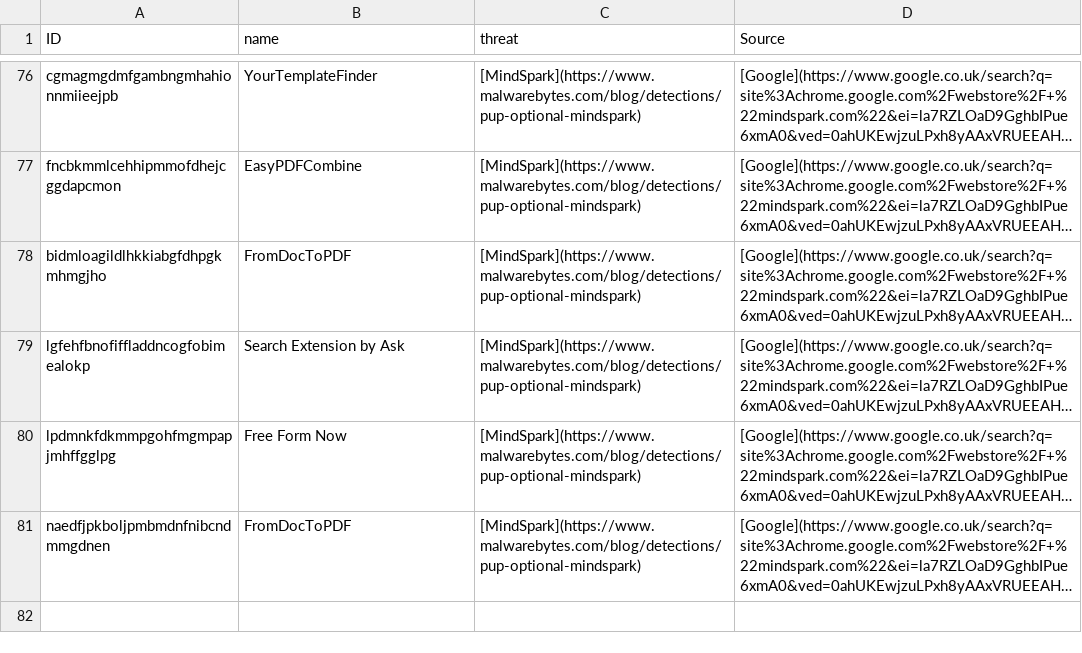
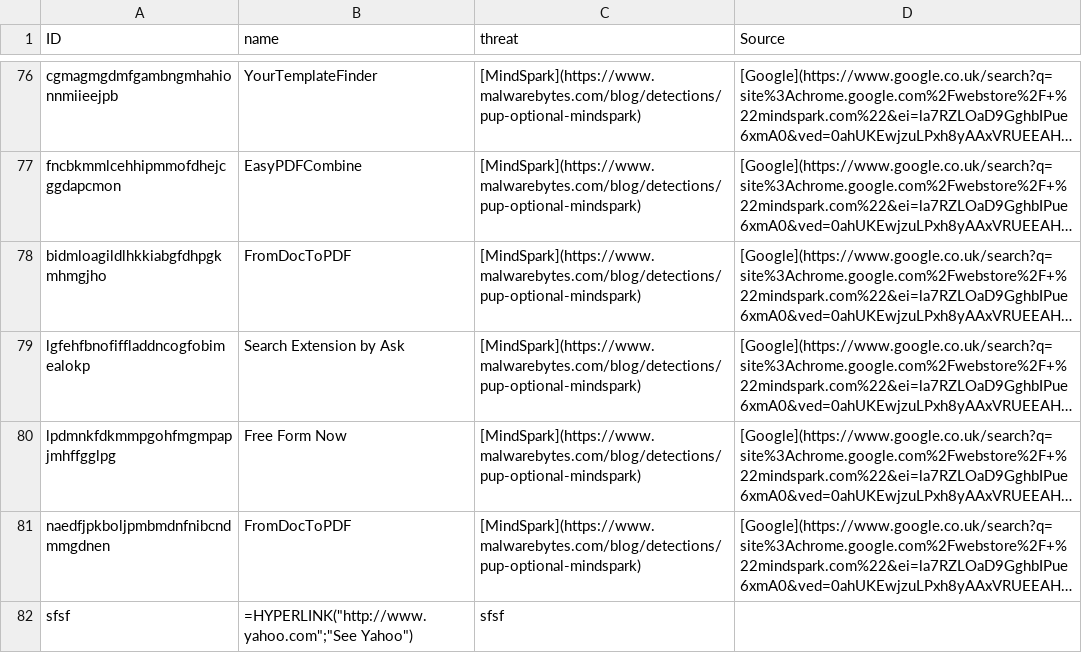
Before and after one commit to nicoleahmed/malicious-extensions-list, a CSV file: extraextensions.csv, drawn as a sheet; only a part is shown, gaps mark what is left out; long unchanged cells end in …; the diff names each change by its address in the sheet, - before the commit and + after, or states it on an @@ line.

Commit message:
Update extraextensions.csv

```diff
--- a/extraextensions.csv
+++ b/extraextensions.csv
+row 82: sfsf | =HYPERLINK("http://www.yahoo.com";"See Yahoo") | sfsf
```
